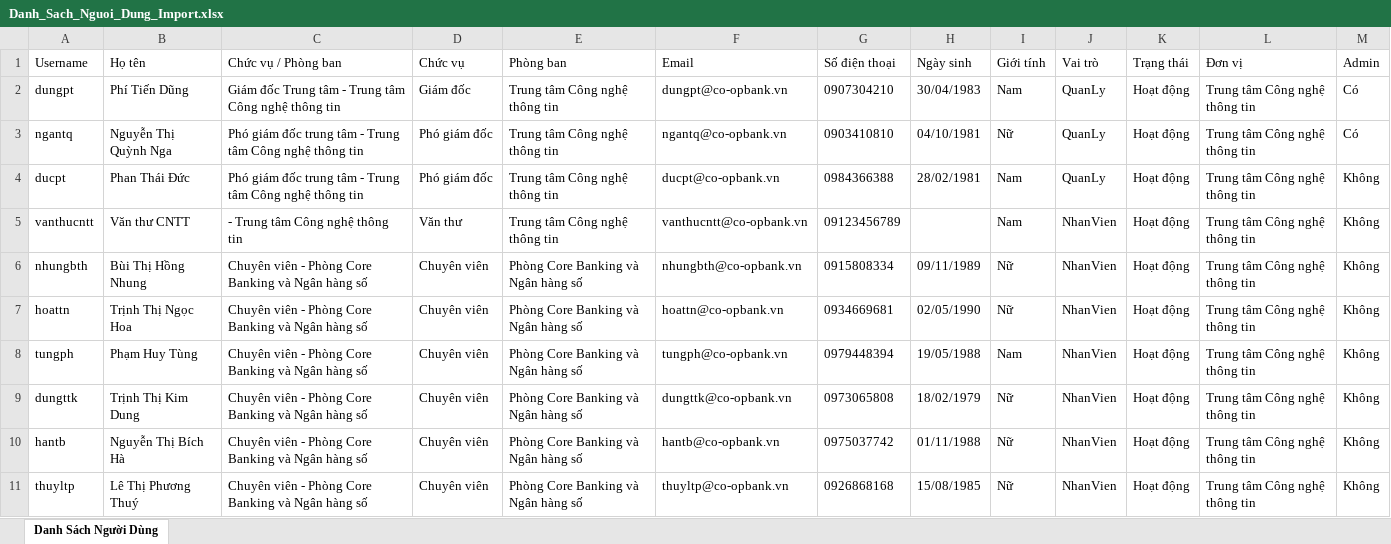
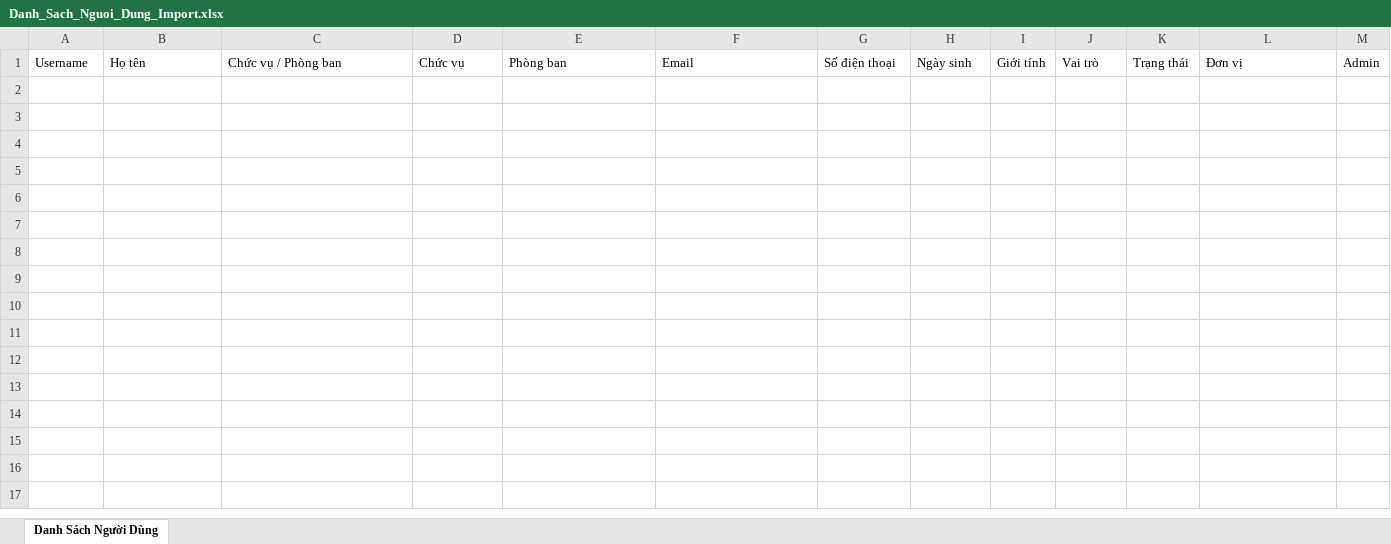
Before and after one commit to long3012002/Contract_Management, an Excel workbook: docs/Danh_Sach_Nguoi_Dung_Import.xlsx, sheet Danh Sách Người Dùng, drawn as a sheet; only a part is shown; values as stored, in another font and other column widths than the file's, no borders; the diff covers the shown part only; the diff names each change by its address in the sheet, - before the commit and + after, or states it on an @@ line.

Commit message:
update data file

```diff
--- a/docs/Danh_Sach_Nguoi_Dung_Import.xlsx (sheet Danh Sách Người Dùng)
+++ b/docs/Danh_Sach_Nguoi_Dung_Import.xlsx (sheet Danh Sách Người Dùng)
-row 2: dungpt | Phí Tiến Dũng | Giám đốc Trung tâm - Trung tâm Công nghệ thông tin | Giám đốc | Trung tâm Công nghệ thông tin | dungpt@co-opbank.vn | 0907304210 | 30/04/1983 | Nam | QuanLy | Hoạt động | Trung tâm Công nghệ thông tin | Có
-row 3: ngantq | Nguyễn Thị Quỳnh Nga | Phó giám đốc trung tâm - Trung tâm Công nghệ thông tin | Phó giám đốc | Trung tâm Công nghệ thông tin | ngantq@co-opbank.vn | 0903410810 | 04/10/1981 | Nữ | QuanLy | Hoạt động | Trung tâm Công nghệ thông tin | Có
-row 4: ducpt | Phan Thái Đức | Phó giám đốc trung tâm - Trung tâm Công nghệ thông tin | Phó giám đốc | Trung tâm Công nghệ thông tin | ducpt@co-opbank.vn | 0984366388 | 28/02/1981 | Nam | QuanLy | Hoạt động | Trung tâm Công nghệ thông tin | Không
-row 5: vanthucntt | Văn thư CNTT | - Trung tâm Công nghệ thông tin | Văn thư | Trung tâm Công nghệ thông tin | vanthucntt@co-opbank.vn | 09123456789 |  | Nam | NhanVien | Hoạt động | Trung tâm Công nghệ thông tin | Không
-row 6: nhungbth | Bùi Thị Hồng Nhung | Chuyên viên - Phòng Core Banking và Ngân hàng số | Chuyên viên | Phòng Core Banking và Ngân hàng số | nhungbth@co-opbank.vn | 0915808334 | 09/11/1989 | Nữ | NhanVien | Hoạt động | Trung tâm Công nghệ thông tin | Không
-row 7: hoattn | Trịnh Thị Ngọc Hoa | Chuyên viên - Phòng Core Banking và Ngân hàng số | Chuyên viên | Phòng Core Banking và Ngân hàng số | hoattn@co-opbank.vn | 0934669681 | 02/05/1990 | Nữ | NhanVien | Hoạt động | Trung tâm Công nghệ thông tin | Không
-row 8: tungph | Phạm Huy Tùng | Chuyên viên - Phòng Core Banking và Ngân hàng số | Chuyên viên | Phòng Core Banking và Ngân hàng số | tungph@co-opbank.vn | 0979448394 | 19/05/1988 | Nam | NhanVien | Hoạt động | Trung tâm Công nghệ thông tin | Không
-row 9: dungttk | Trịnh Thị Kim Dung | Chuyên viên - Phòng Core Banking và Ngân hàng số | Chuyên viên | Phòng Core Banking và Ngân hàng số | dungttk@co-opbank.vn | 0973065808 | 18/02/1979 | Nữ | NhanVien | Hoạt động | Trung tâm Công nghệ thông tin | Không
-row 10: hantb | Nguyễn Thị Bích Hà | Chuyên viên - Phòng Core Banking và Ngân hàng số | Chuyên viên | Phòng Core Banking và Ngân hàng số | hantb@co-opbank.vn | 0975037742 | 01/11/1988 | Nữ | NhanVien | Hoạt động | Trung tâm Công nghệ thông tin | Không
-row 11: thuyltp | Lê Thị Phương Thuý | Chuyên viên - Phòng Core Banking và Ngân hàng số | Chuyên viên | Phòng Core Banking và Ngân hàng số | thuyltp@co-opbank.vn | 0926868168 | 15/08/1985 | Nữ | NhanVien | Hoạt động | Trung tâm Công nghệ thông tin | Không
```
Also changed, not shown: 61 removed rows elsewhere in this sheet.
